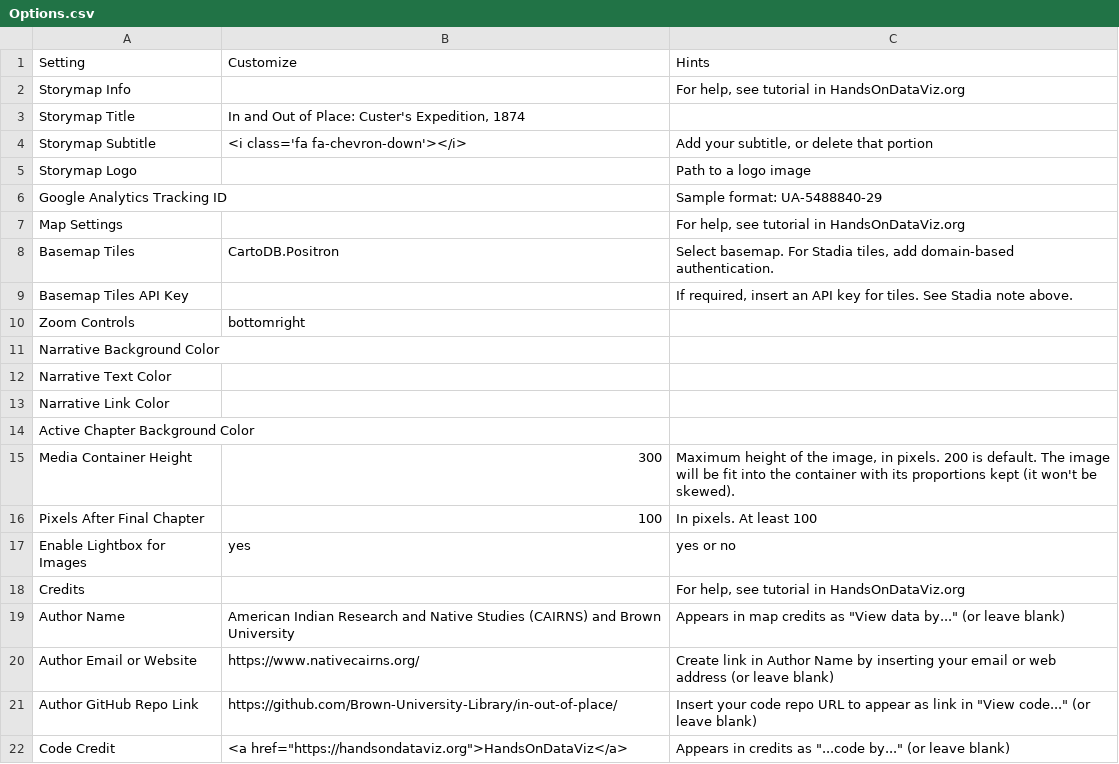
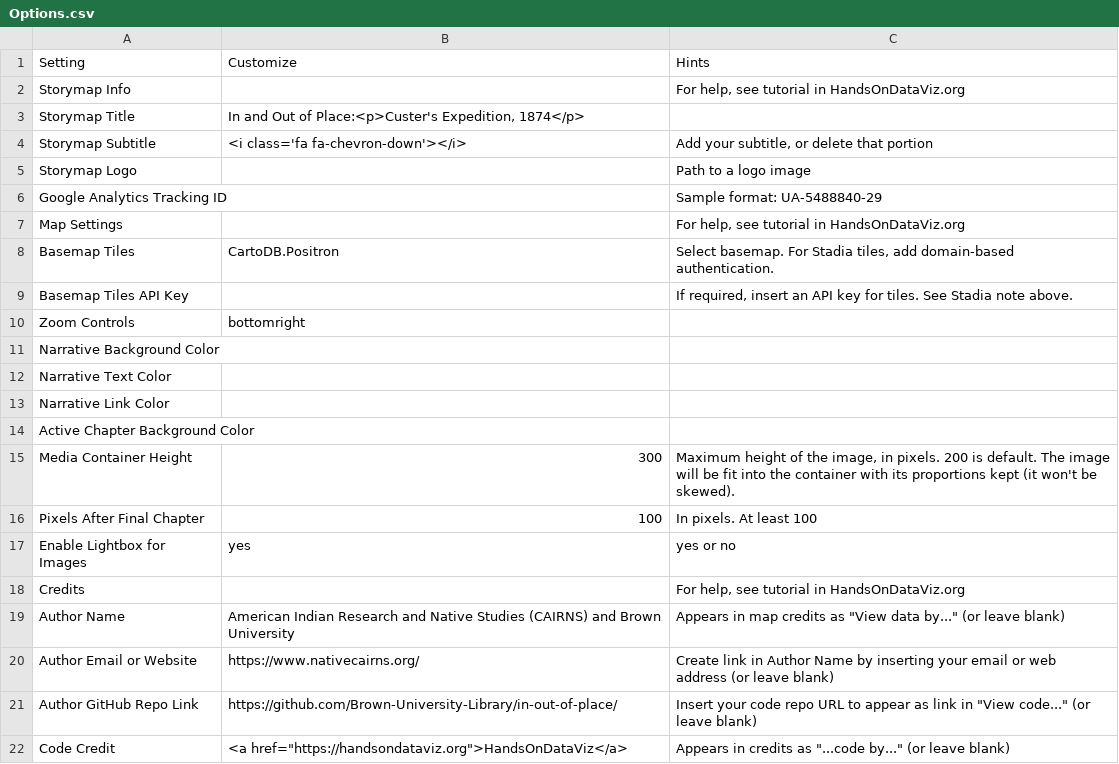
Before and after one commit to Brown-University-Library/ioop, a CSV file: csv/Options.csv, drawn as a sheet.

Commit message:
Update Options.csv

```diff
--- a/csv/Options.csv
+++ b/csv/Options.csv
@@ -2,3 +2,3 @@ Setting,Customize,Hints
 Storymap Info,,"For help, see tutorial in HandsOnDataViz.org"
-Storymap Title,"In and Out of Place: Custer's Expedition, 1874",
+Storymap Title,"In and Out of Place:<p>Custer's Expedition, 1874</p>",
 Storymap Subtitle,<i class='fa fa-chevron-down'></i>,"Add your subtitle, or delete that portion"
```
